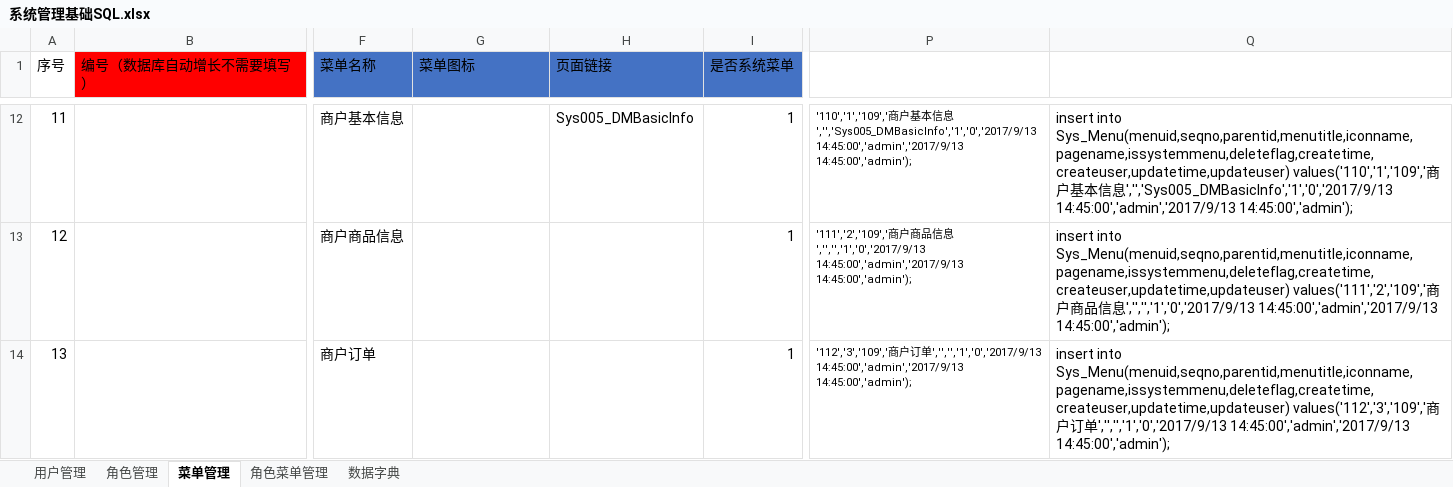
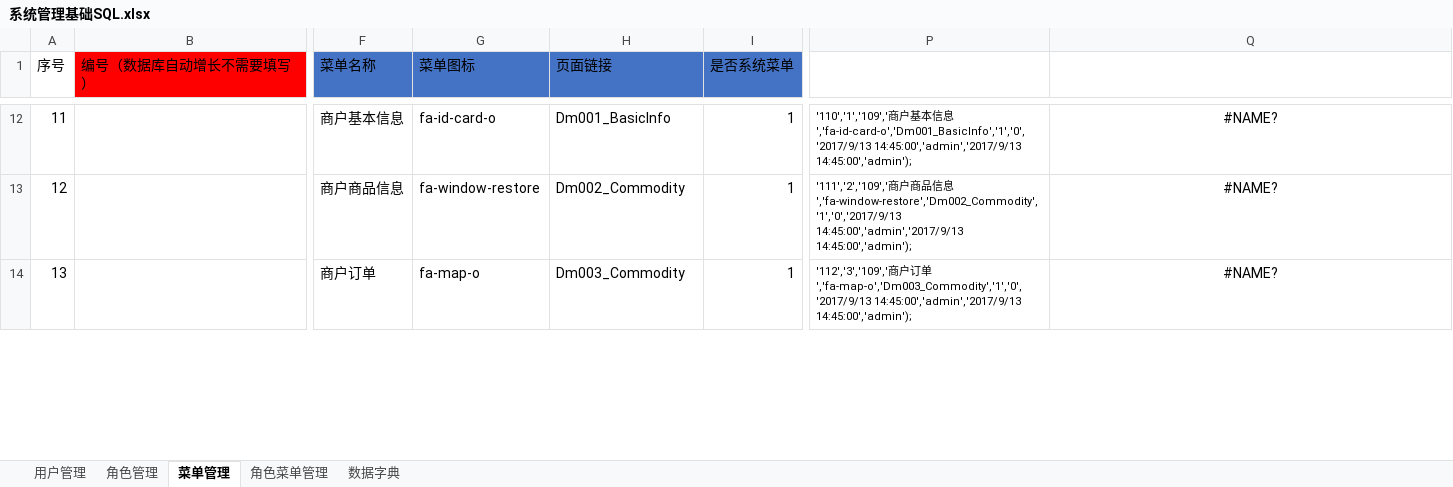
Before and after one commit to muzeyc/DocumentManage, an Excel workbook: 超速购互联网小卖部项目/DB设计/系统管理基础SQL.xlsx, sheet 菜单管理, drawn as a sheet; only a part is shown, gaps mark what is left out; values as stored, in another font and other column widths than the file's, no borders; the diff covers the shown part only; the diff names each change by its address in the sheet, - before the commit and + after, or states it on an @@ line.

```diff
--- a/超速购互联网小卖部项目/DB设计/系统管理基础SQL.xlsx (sheet 菜单管理)
+++ b/超速购互联网小卖部项目/DB设计/系统管理基础SQL.xlsx (sheet 菜单管理)
-G12 (菜单图标): (empty)
+G12 (菜单图标): fa-id-card-o
-H12 (页面链接): Sys005_DMBasicInfo
+H12 (页面链接): Dm001_BasicInfo
-P12: …信息','','Sys005_DMBasicInfo','1','0','2017/9/13 14:45:00','admin','2017/9/13 14:45:00','admin');
+P12: …信息','fa-id-card-o','Dm001_BasicInfo','1','0','2017/9/13 14:45:00','admin','2017/9/13 14:45:00','admin');
-Q12:Q14 alignment: left
+Q12:Q14 alignment: center
-Q12: insert into Sys_Menu(menuid,seqno,parentid,menutitle,iconname,pagename,issystemmenu,deleteflag,createtime,createuser,updatetime,updateuser) values('110','1','109','商户基本信息','','Sys005_DMBasicInfo','1','0','2017/9/13 14:45:00','admin','2017/9/13 14:45:00','admin');
+Q12: #NAME?
-G13 (菜单图标): (empty)
+G13 (菜单图标): fa-window-restore
-H13 (页面链接): (empty)
+H13 (页面链接): Dm002_Commodity
-P13: …信息','','','1','0','2017/9/13 14:45:00','admin','2017/9/13 14:45:00','admin');
+P13: …信息','fa-window-restore','Dm002_Commodity','1','0','2017/9/13 14:45:00','admin','2017/9/13 14:45:00','admin');
-Q13: insert into Sys_Menu(menuid,seqno,parentid,menutitle,iconname,pagename,issystemmenu,deleteflag,createtime,createuser,updatetime,updateuser) values('111','2','109','商户商品信息','','','1','0','2017/9/13 14:45:00','admin','2017/9/13 14:45:00','admin');
+Q13: #NAME?
-G14 (菜单图标): (empty)
+G14 (菜单图标): fa-map-o
-H14 (页面链接): (empty)
+H14 (页面链接): Dm003_Commodity
-P14: …订单','','','1','0','2017/9/13 14:45:00','admin','2017/9/13 14:45:00','admin');
+P14: …订单','fa-map-o','Dm003_Commodity','1','0','2017/9/13 14:45:00','admin','2017/9/13 14:45:00','admin');
-Q14: insert into Sys_Menu(menuid,seqno,parentid,menutitle,iconname,pagename,issystemmenu,deleteflag,createtime,createuser,updatetime,updateuser) values('112','3','109','商户订单','','','1','0','2017/9/13 14:45:00','admin','2017/9/13 14:45:00','admin');
+Q14: #NAME?
```
Also changed, not shown: 1 removed row, 36 edited cells and cell formats elsewhere in this sheet.
